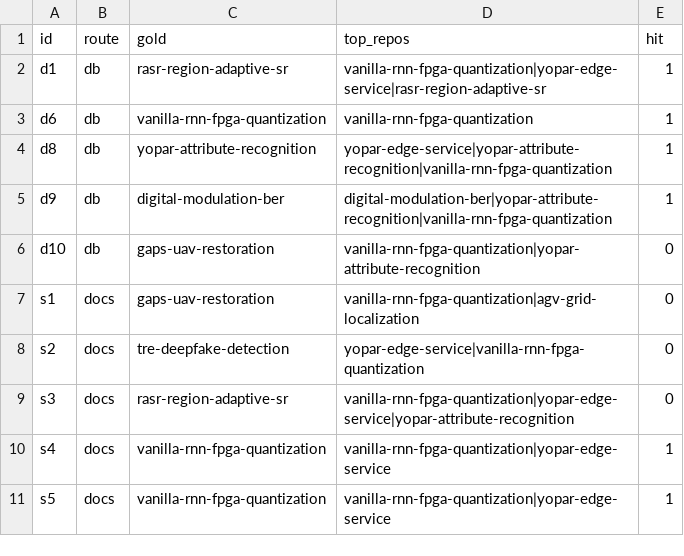
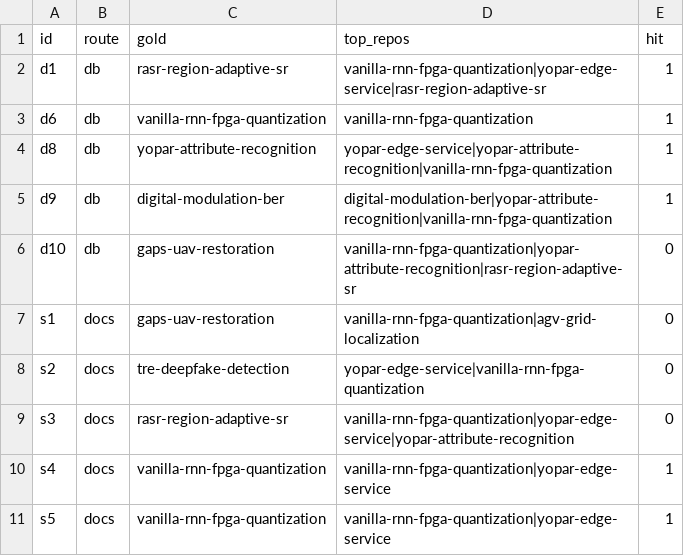
Before and after one commit to donghyeoni/readme-rag-eval, a CSV file: results/retrieval_expand-0.csv, drawn as a sheet; only a part is shown.

```diff
--- a/results/retrieval_expand-0.csv
+++ b/results/retrieval_expand-0.csv
@@ -5,3 +5,3 @@ d8,db,yopar-attribute-recognition,yopar-edge-service|yopar-attribute-recognition
 d9,db,digital-modulation-ber,digital-modulation-ber|yopar-attribute-recognition|vanilla-rnn-fpga-quantization,1
-d10,db,gaps-uav-restoration,vanilla-rnn-fpga-quantization|yopar-attribute-recognition,0
+d10,db,gaps-uav-restoration,vanilla-rnn-fpga-quantization|yopar-attribute-recognition|rasr-region-adaptive-sr,0
 s1,docs,gaps-uav-restoration,vanilla-rnn-fpga-quantization|agv-grid-localization,0
```
Also changed, not shown: 4 other files.
